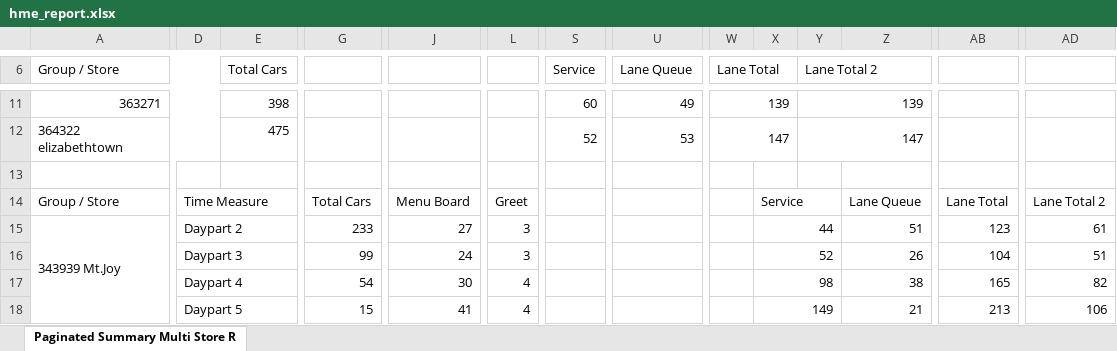
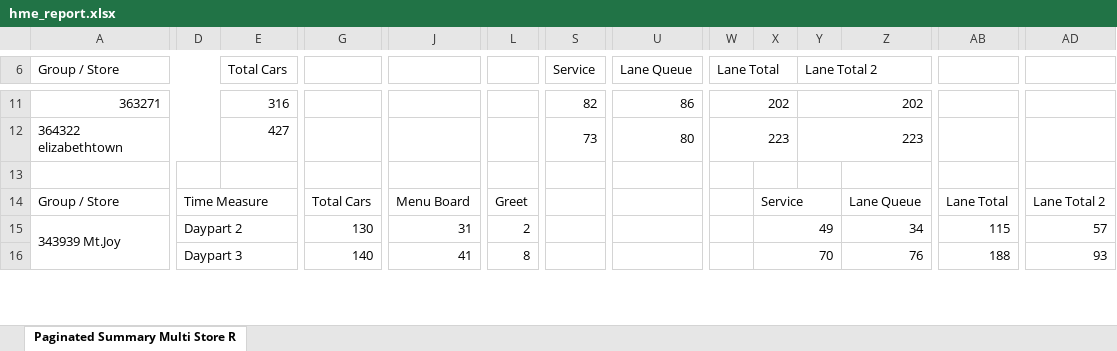
Before and after one commit to samargunners/Dunkin-sales-summary, an Excel workbook: data/hme/raw/hme_report.xlsx, sheet Paginated Summary Multi Store R, drawn as a sheet; only a part is shown, gaps mark what is left out; values as stored, in another font and other column widths than the file's, no cell formats; charts and pictures not drawn; removed rows and columns are numbered as before the commit, all else as after; rows hold the shown columns only; the diff covers the shown part only; the diff names each change by its address in the sheet, - before the commit and + after, or states it on an @@ line.

```diff
--- a/data/hme/raw/hme_report.xlsx (sheet Paginated Summary Multi Store R)
+++ b/data/hme/raw/hme_report.xlsx (sheet Paginated Summary Multi Store R)
-E11 (Total Cars): 398
+E11 (Total Cars): 316
-S11 (Service): 60
+S11 (Service): 82
-U11 (Lane Queue): 49
+U11 (Lane Queue): 86
-W11 (Lane Total): 139
+W11 (Lane Total): 202
-Y11 (Lane Total 2): 139
+Y11 (Lane Total 2): 202
-E12 (Total Cars): 475
+E12 (Total Cars): 427
-S12 (Service): 52
+S12 (Service): 73
-U12 (Lane Queue): 53
+U12 (Lane Queue): 80
-W12 (Lane Total): 147
+W12 (Lane Total): 223
-Y12 (Lane Total 2): 147
+Y12 (Lane Total 2): 223
-G15: 233
+G15: 130
-J15: 27
+J15: 31
-L15: 3
+L15: 2
-X15: 44
+X15: 49
-Z15: 51
+Z15: 34
-AB15: 123
+AB15: 115
-AD15: 61
+AD15: 57
-row 16:  | Daypart 3 |  | 99 | 24 | 3 |  |  |  | 52 |  | 26 | 104 | 51
-row 17:  | Daypart 4 |  | 54 | 30 | 4 |  |  |  | 98 |  | 38 | 165 | 82
-D16: Daypart 5
+D16: Daypart 3
-G16: 15
+G16: 140
-L16: 4
+L16: 8
-X16: 149
+X16: 70
-Z16: 21
+Z16: 76
-AB16: 213
+AB16: 188
-AD16: 106
+AD16: 93
```
Also changed, not shown: 16 added rows, 14 removed rows and 85 edited cells elsewhere in this sheet, cell formats, data/hme/transformed/hme_transformed.xlsx, 1 other file.
